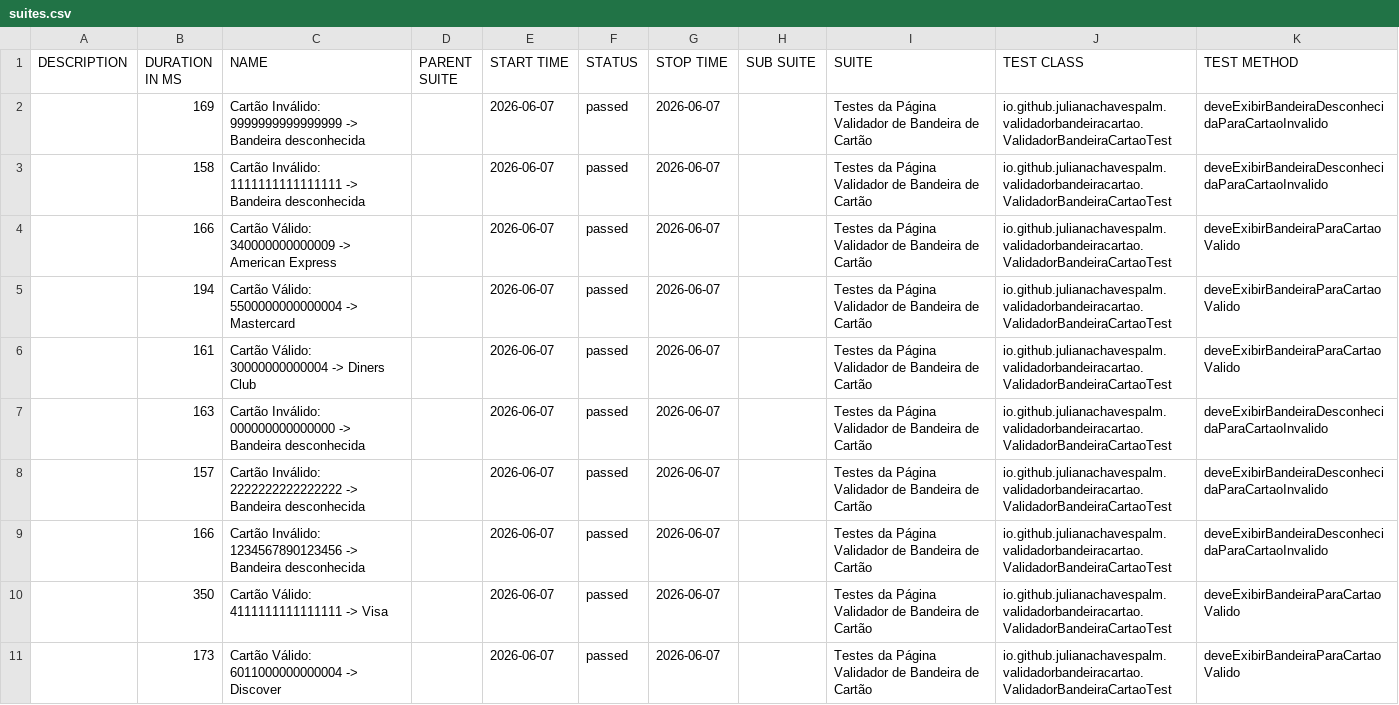
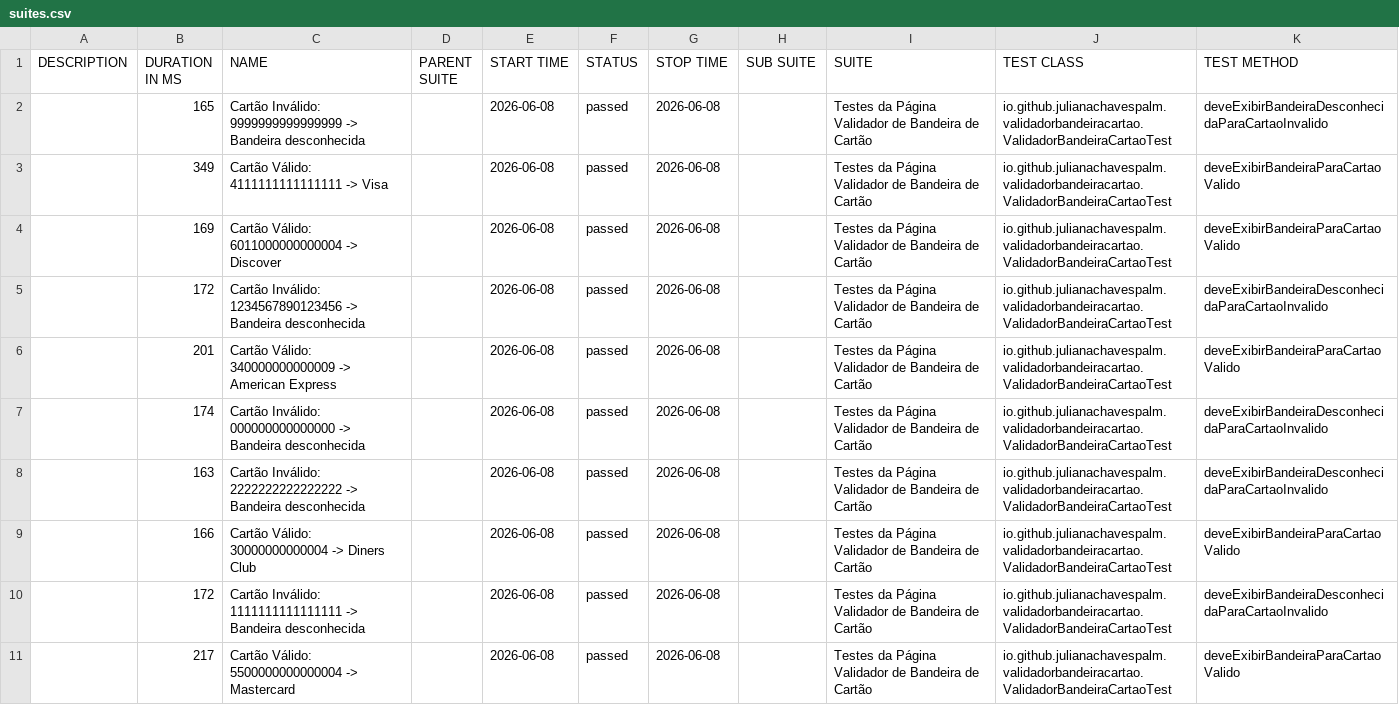
Before and after one commit to julianachavespalm/validadorbandeiracartao, a CSV file: data/suites.csv, drawn as a sheet.

```diff
--- a/data/suites.csv
+++ b/data/suites.csv
@@ -1,11 +1,11 @@
 "DESCRIPTION","DURATION IN MS","NAME","PARENT SUITE","START TIME","STATUS","STOP TIME","SUB SUITE","SUITE","TEST CLASS","TEST METHOD"
-"","169","Cartão Inválido: 9999999999999999 -> Bandeira desconhecida","","2026-06-07","passed","2026-06-07","","Testes da Página Validador de Bandeira de Cartão","io.github.julianachavespalm.validadorbandeiracartao.ValidadorBandeiraCartaoTest","deveExibirBandeiraDesconhecidaParaCartaoInvalido"
-"","158","Cartão Inválido: 1111111111111111 -> Bandeira desconhecida","","2026-06-07","passed","2026-06-07","","Testes da Página Validador de Bandeira de Cartão","io.github.julianachavespalm.validadorbandeiracartao.ValidadorBandeiraCartaoTest","deveExibirBandeiraDesconhecidaParaCartaoInvalido"
-"","166","Cartão Válido: 340000000000009 -> American Express","","2026-06-07","passed","2026-06-07","","Testes da Página Validador de Bandeira de Cartão","io.github.julianachavespalm.validadorbandeiracartao.ValidadorBandeiraCartaoTest","deveExibirBandeiraParaCartaoValido"
-"","194","Cartão Válido: 5500000000000004 -> Mastercard","","2026-06-07","passed","2026-06-07","","Testes da Página Validador de Bandeira de Cartão","io.github.julianachavespalm.validadorbandeiracartao.ValidadorBandeiraCartaoTest","deveExibirBandeiraParaCartaoValido"
-"","161","Cartão Válido: 30000000000004 -> Diners Club","","2026-06-07","passed","2026-06-07","","Testes da Página Validador de Bandeira de Cartão","io.github.julianachavespalm.validadorbandeiracartao.ValidadorBandeiraCartaoTest","deveExibirBandeiraParaCartaoValido"
-"","163","Cartão Inválido: 000000000000000 -> Bandeira desconhecida","","2026-06-07","passed","2026-06-07","","Testes da Página Validador de Bandeira de Cartão","io.github.julianachavespalm.validadorbandeiracartao.ValidadorBandeiraCartaoTest","deveExibirBandeiraDesconhecidaParaCartaoInvalido"
-"","157","Cartão Inválido: 2222222222222222 -> Bandeira desconhecida","","2026-06-07","passed","2026-06-07","","Testes da Página Validador de Bandeira de Cartão","io.github.julianachavespalm.validadorbandeiracartao.ValidadorBandeiraCartaoTest","deveExibirBandeiraDesconhecidaParaCartaoInvalido"
-"","166","Cartão Inválido: 1234567890123456 -> Bandeira desconhecida","","2026-06-07","passed","2026-06-07","","Testes da Página Validador de Bandeira de Cartão","io.github.julianachavespalm.validadorbandeiracartao.ValidadorBandeiraCartaoTest","deveExibirBandeiraDesconhecidaParaCartaoInvalido"
-"","350","Cartão Válido: 4111111111111111 -> Visa","","2026-06-07","passed","2026-06-07","","Testes da Página Validador de Bandeira de Cartão","io.github.julianachavespalm.validadorbandeiracartao.ValidadorBandeiraCartaoTest","deveExibirBandeiraParaCartaoValido"
-"","173","Cartão Válido: 6011000000000004 -> Discover","","2026-06-07","passed","2026-06-07","","Testes da Página Validador de Bandeira de Cartão","io.github.julianachavespalm.validadorbandeiracartao.ValidadorBandeiraCartaoTest","deveExibirBandeiraParaCartaoValido"
+"","165","Cartão Inválido: 9999999999999999 -> Bandeira desconhecida","","2026-06-08","passed","2026-06-08","","Testes da Página Validador de Bandeira de Cartão","io.github.julianachavespalm.validadorbandeiracartao.ValidadorBandeiraCartaoTest","deveExibirBandeiraDesconhecidaParaCartaoInvalido"
+"","349","Cartão Válido: 4111111111111111 -> Visa","","2026-06-08","passed","2026-06-08","","Testes da Página Validador de Bandeira de Cartão","io.github.julianachavespalm.validadorbandeiracartao.ValidadorBandeiraCartaoTest","deveExibirBandeiraParaCartaoValido"
+"","169","Cartão Válido: 6011000000000004 -> Discover","","2026-06-08","passed","2026-06-08","","Testes da Página Validador de Bandeira de Cartão","io.github.julianachavespalm.validadorbandeiracartao.ValidadorBandeiraCartaoTest","deveExibirBandeiraParaCartaoValido"
+"","172","Cartão Inválido: 1234567890123456 -> Bandeira desconhecida","","2026-06-08","passed","2026-06-08","","Testes da Página Validador de Bandeira de Cartão","io.github.julianachavespalm.validadorbandeiracartao.ValidadorBandeiraCartaoTest","deveExibirBandeiraDesconhecidaParaCartaoInvalido"
+"","201","Cartão Válido: 340000000000009 -> American Express","","2026-06-08","passed","2026-06-08","","Testes da Página Validador de Bandeira de Cartão","io.github.julianachavespalm.validadorbandeiracartao.ValidadorBandeiraCartaoTest","deveExibirBandeiraParaCartaoValido"
+"","174","Cartão Inválido: 000000000000000 -> Bandeira desconhecida","","2026-06-08","passed","2026-06-08","","Testes da Página Validador de Bandeira de Cartão","io.github.julianachavespalm.validadorbandeiracartao.ValidadorBandeiraCartaoTest","deveExibirBandeiraDesconhecidaParaCartaoInvalido"
+"","163","Cartão Inválido: 2222222222222222 -> Bandeira desconhecida","","2026-06-08","passed","2026-06-08","","Testes da Página Validador de Bandeira de Cartão","io.github.julianachavespalm.validadorbandeiracartao.ValidadorBandeiraCartaoTest","deveExibirBandeiraDesconhecidaParaCartaoInvalido"
+"","166","Cartão Válido: 30000000000004 -> Diners Club","","2026-06-08","passed","2026-06-08","","Testes da Página Validador de Bandeira de Cartão","io.github.julianachavespalm.validadorbandeiracartao.ValidadorBandeiraCartaoTest","deveExibirBandeiraParaCartaoValido"
+"","172","Cartão Inválido: 1111111111111111 -> Bandeira desconhecida","","2026-06-08","passed","2026-06-08","","Testes da Página Validador de Bandeira de Cartão","io.github.julianachavespalm.validadorbandeiracartao.ValidadorBandeiraCartaoTest","deveExibirBandeiraDesconhecidaParaCartaoInvalido"
+"","217","Cartão Válido: 5500000000000004 -> Mastercard","","2026-06-08","passed","2026-06-08","","Testes da Página Validador de Bandeira de Cartão","io.github.julianachavespalm.validadorbandeiracartao.ValidadorBandeiraCartaoTest","deveExibirBandeiraParaCartaoValido"
```
Also changed, not shown: 41 other files.
